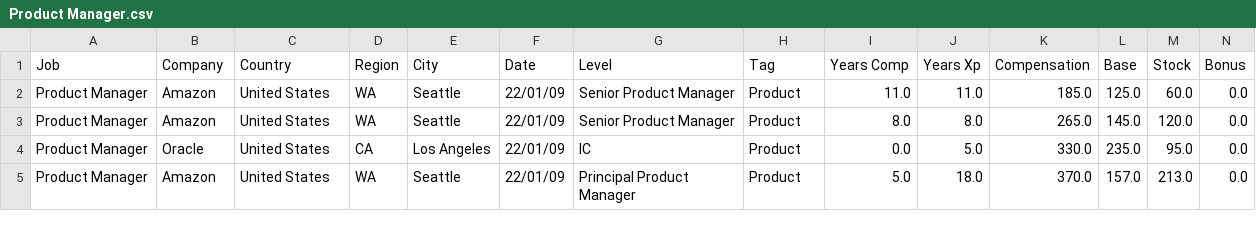
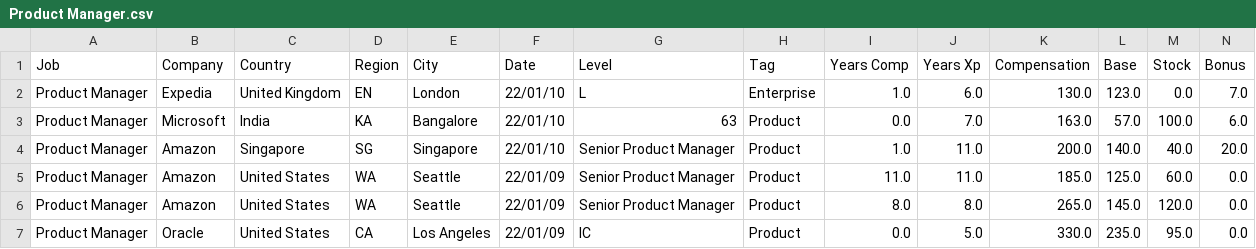
Before and after one commit to afruoy/scraper-levels.fyi, a CSV file: db/Product Manager.csv, drawn as a sheet; only a part is shown; the shorter side is filled out with more unchanged rows; rows hold the shown columns only; the diff names each change by its address in the sheet, - before the commit and + after, or states it on an @@ line.

```diff
--- a/db/Product Manager.csv
+++ b/db/Product Manager.csv
+row 2: Product Manager | Expedia | United Kingdom | EN | London | 22/01/10 | L | Enterprise | 1.0 | 6.0 | 130.0 | 123.0 | 0.0 | 7.0
+row 3: Product Manager | Microsoft | India | KA | Bangalore | 22/01/10 | 63 | Product | 0.0 | 7.0 | 163.0 | 57.0 | 100.0 | 6.0
+row 4: Product Manager | Amazon | Singapore | SG | Singapore | 22/01/10 | Senior Product Manager | Product | 1.0 | 11.0 | 200.0 | 140.0 | 40.0 | 20.0
```
Also changed, not shown: db/Product Designer.csv, db/Software Engineering Manager.csv, 2 other files.
